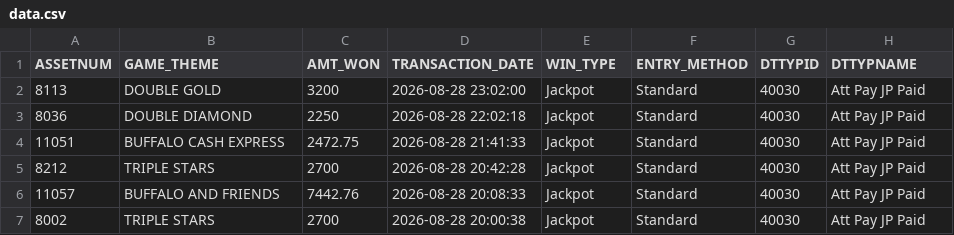
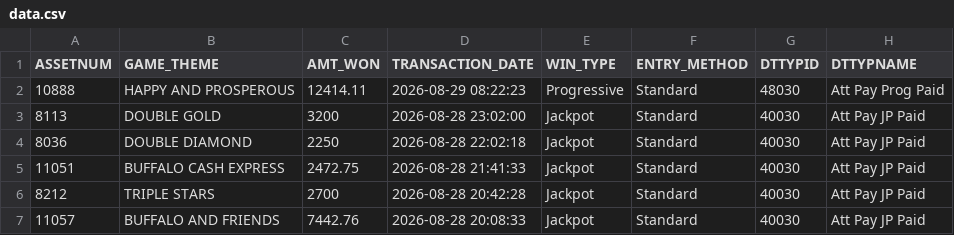
Before and after one commit to Winnercircle1/jackpot-board, a CSV file: data.csv, drawn as a sheet; only a part is shown; the shorter side is filled out with more unchanged rows.

Commit message:
Update jackpot data 2026-08-29T13:52:01.935Z

```diff
--- a/data.csv
+++ b/data.csv
@@ -1,2 +1,3 @@
 ASSETNUM,GAME_THEME,AMT_WON,TRANSACTION_DATE,WIN_TYPE,ENTRY_METHOD,DTTYPID,DTTYPNAME
+10888,HAPPY AND PROSPEROUS,12414.11,2026-08-29 08:22:23,Progressive,Standard,48030,Att Pay Prog Paid
 8113,DOUBLE GOLD,3200,2026-08-28 23:02:00,Jackpot,Standard,40030,Att Pay JP Paid
```
